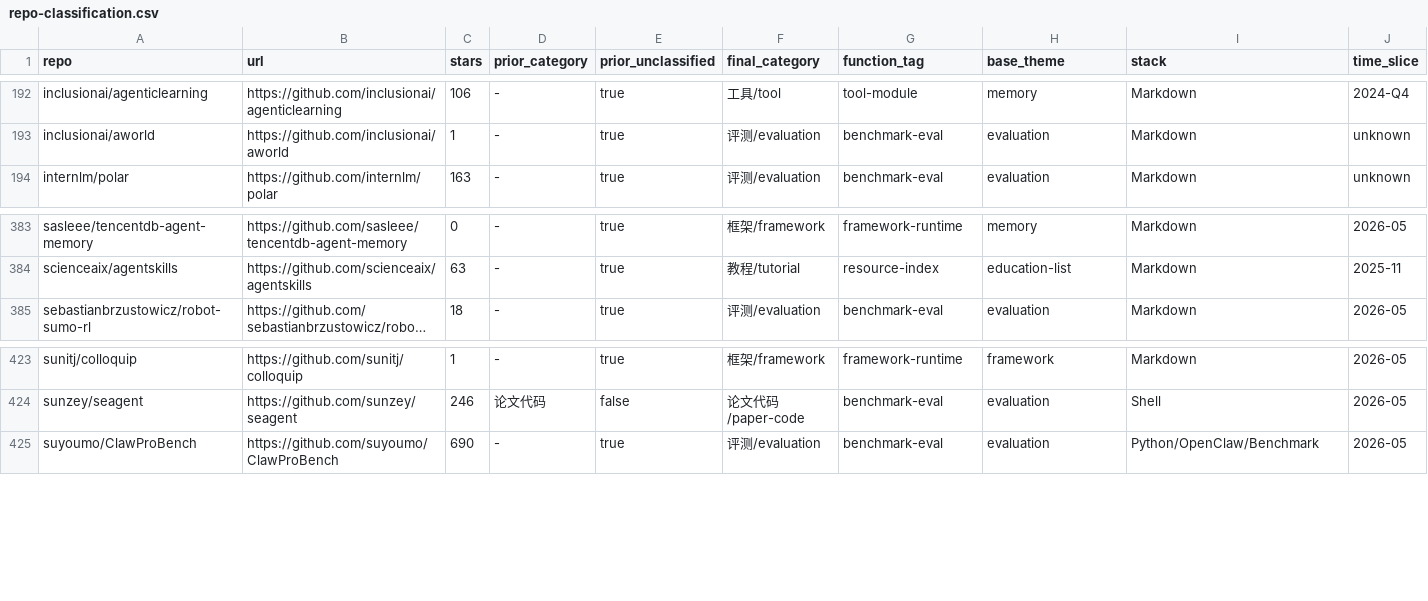
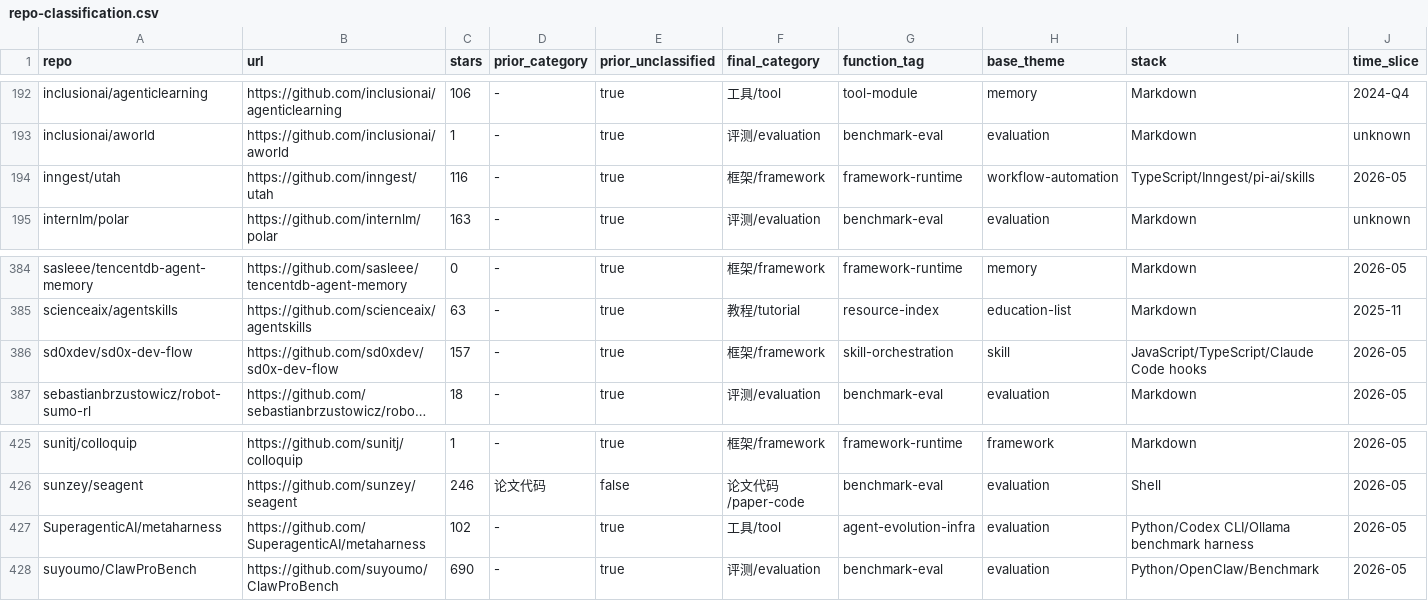
Before and after one commit to Shiyao-Huang/awesome-agent-evolution, a CSV file: research/repo-classification.csv, drawn as a sheet; only a part is shown, gaps mark what is left out; long unchanged cells end in …; rows hold the shown columns only; the diff names each change by its address in the sheet, - before the commit and + after, or states it on an @@ line.

Commit message:
hourly: add harness metadata for sd0xdev, utah, metaharness

```diff
--- a/research/repo-classification.csv
+++ b/research/repo-classification.csv
+row 194: inngest/utah | https://github.com/inngest/utah | 116 | - | true | 框架/framework | framework-runtime | workflow-automation | TypeScript/Inngest/pi-ai/skills | 2026-05
+row 386: sd0xdev/sd0x-dev-flow | https://github.com/sd0xdev/sd0x-dev-flow | 157 | - | true | 框架/framework | skill-orchestration | skill | JavaScript/TypeScript/Claude Code hooks | 2026-05
+row 427: SuperagenticAI/metaharness | https://github.com/SuperagenticAI/metaharness | 102 | - | true | 工具/tool | agent-evolution-infra | evaluation | Python/Codex CLI/Ollama benchmark harness | 2026-05
```
Also changed, not shown: 35 other files.
